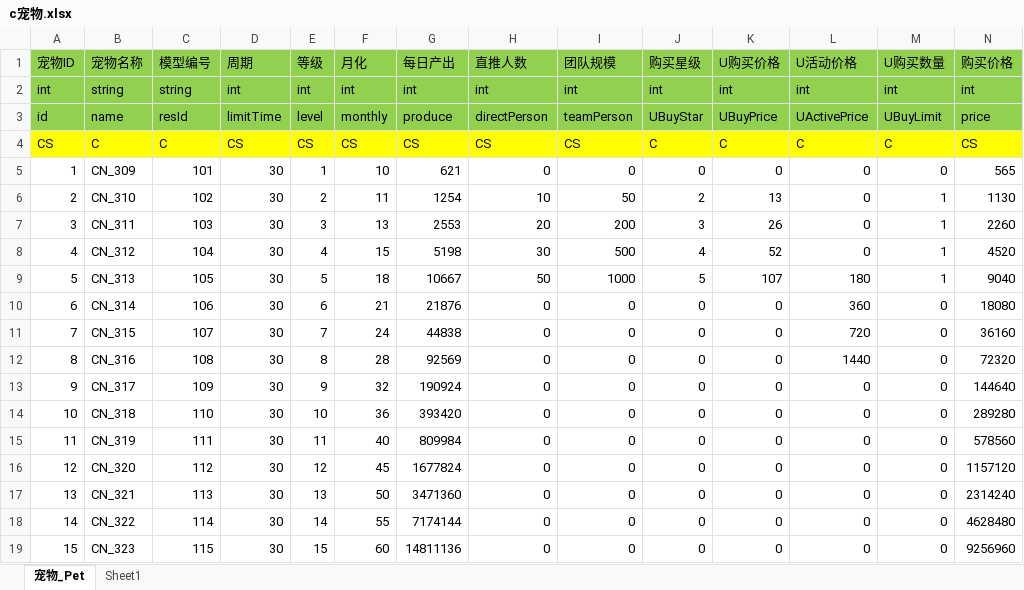
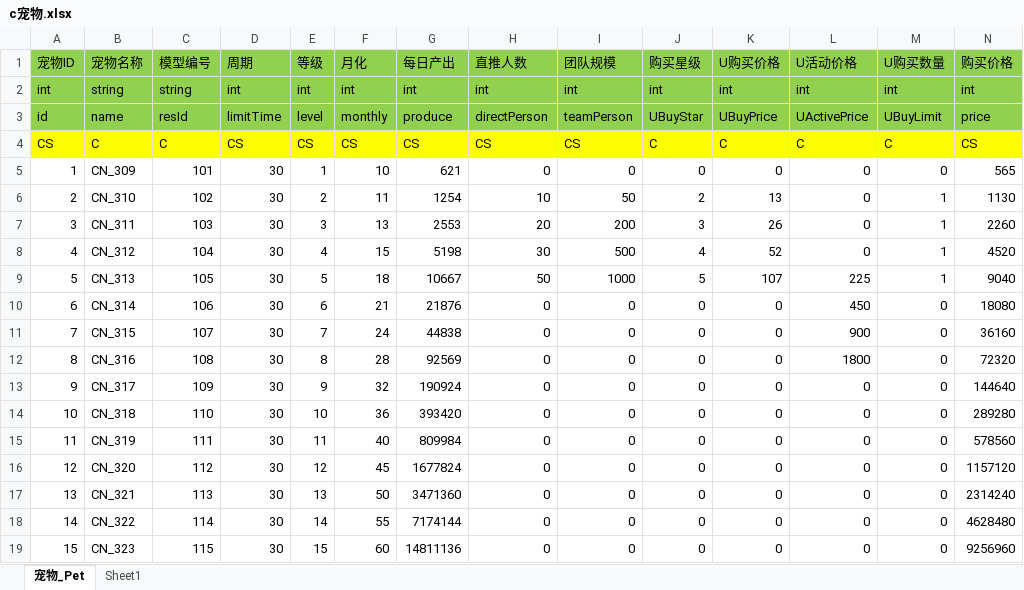
Before and after one commit to game-OceanPlanet/gameConfig, an Excel workbook: c宠物.xlsx, sheet 宠物_Pet, drawn as a sheet; values as stored, in another font and other column widths than the file's, no borders; the diff names each change by its address in the sheet, - before the commit and + after, or states it on an @@ line.

```diff
--- a/c宠物.xlsx (sheet 宠物_Pet)
+++ b/c宠物.xlsx (sheet 宠物_Pet)
-L9 (U活动价格): 180
+L9 (U活动价格): 225
-L10 (U活动价格): 360
+L10 (U活动价格): 450
-L11 (U活动价格): 720
+L11 (U活动价格): 900
-L12 (U活动价格): 1440
+L12 (U活动价格): 1800
```
